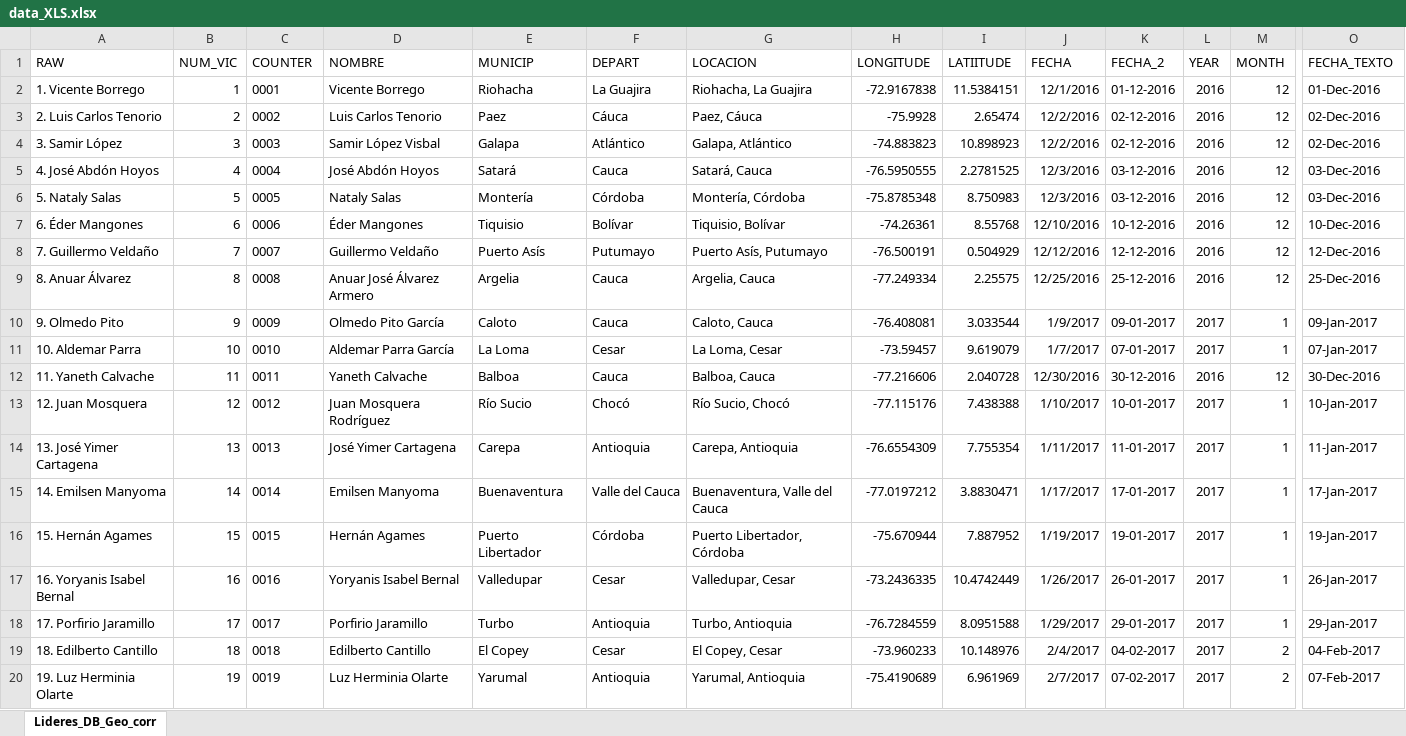
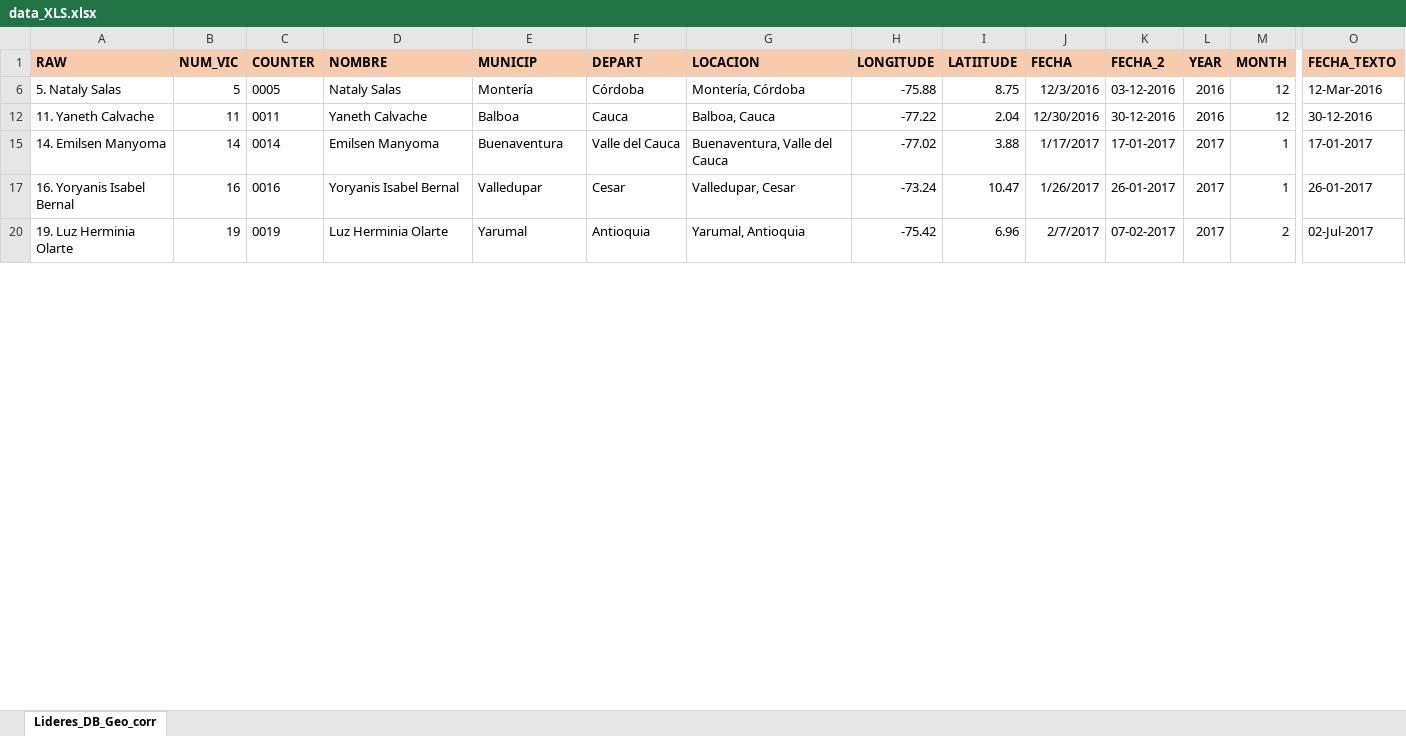
Before and after one commit to cccruzr/LideresSociales, an Excel workbook: docs/data/data_XLS.xlsx, sheet Lideres_DB_Geo_corr, drawn as a sheet; only a part is shown, gaps mark what is left out; values as stored, in another font and other column widths than the file's, no borders; rows hold the shown columns only; the diff covers the shown part only; the diff names each change by its address in the sheet, - before the commit and + after, or states it on an @@ line.

Commit message:
Updated until 128th. Added CountUp.

```diff
--- a/docs/data/data_XLS.xlsx (sheet Lideres_DB_Geo_corr)
+++ b/docs/data/data_XLS.xlsx (sheet Lideres_DB_Geo_corr)
@@ A1:O1 fill: none → #F8CBAD, bold: off → on @@
-row 2: 1. Vicente Borrego | 1 | 0001 | Vicente Borrego | Riohacha | La Guajira | Riohacha, La Guajira | -72.9167838 | 11.5384151 | 12/1/2016 | 01-12-2016 | 2016 | 12 | 01-Dec-2016
-row 3: 2. Luis Carlos Tenorio | 2 | 0002 | Luis Carlos Tenorio | Paez | Cáuca | Paez, Cáuca | -75.9928 | 2.65474 | 12/2/2016 | 02-12-2016 | 2016 | 12 | 02-Dec-2016
-row 4: 3. Samir López | 3 | 0003 | Samir López Visbal | Galapa | Atlántico | Galapa, Atlántico | -74.883823 | 10.898923 | 12/2/2016 | 02-12-2016 | 2016 | 12 | 02-Dec-2016
-row 5: 4. José Abdón Hoyos | 4 | 0004 | José Abdón Hoyos | Satará | Cauca | Satará, Cauca | -76.5950555 | 2.2781525 | 12/3/2016 | 03-12-2016 | 2016 | 12 | 03-Dec-2016
-H6 (LONGITUDE): -75.8785348
+H6 (LONGITUDE): -75.88
-I6 (LATIITUDE): 8.750983
+I6 (LATIITUDE): 8.75
-O6 (FECHA_TEXTO): 03-Dec-2016
+O6 (FECHA_TEXTO): 12-Mar-2016
-row 7: 6. Éder Mangones | 6 | 0006 | Éder Mangones | Tiquisio | Bolívar | Tiquisio, Bolívar | -74.26361 | 8.55768 | 12/10/2016 | 10-12-2016 | 2016 | 12 | 10-Dec-2016
-row 8: 7. Guillermo Veldaño | 7 | 0007 | Guillermo Veldaño | Puerto Asís | Putumayo | Puerto Asís, Putumayo | -76.500191 | 0.504929 | 12/12/2016 | 12-12-2016 | 2016 | 12 | 12-Dec-2016
-row 9: 8. Anuar Álvarez | 8 | 0008 | Anuar José Álvarez Armero | Argelia | Cauca | Argelia, Cauca | -77.249334 | 2.25575 | 12/25/2016 | 25-12-2016 | 2016 | 12 | 25-Dec-2016
-row 10: 9. Olmedo Pito | 9 | 0009 | Olmedo Pito García | Caloto | Cauca | Caloto, Cauca | -76.408081 | 3.033544 | 1/9/2017 | 09-01-2017 | 2017 | 1 | 09-Jan-2017
-row 11: 10. Aldemar Parra | 10 | 0010 | Aldemar Parra García | La Loma | Cesar | La Loma, Cesar | -73.59457 | 9.619079 | 1/7/2017 | 07-01-2017 | 2017 | 1 | 07-Jan-2017
-H12 (LONGITUDE): -77.216606
+H12 (LONGITUDE): -77.22
-I12 (LATIITUDE): 2.040728
+I12 (LATIITUDE): 2.04
-O12 (FECHA_TEXTO): 30-Dec-2016
+O12 (FECHA_TEXTO): 30-12-2016
-row 13: 12. Juan Mosquera | 12 | 0012 | Juan Mosquera Rodríguez | Río Sucio | Chocó | Río Sucio, Chocó | -77.115176 | 7.438388 | 1/10/2017 | 10-01-2017 | 2017 | 1 | 10-Jan-2017
-row 14: 13. José Yimer Cartagena | 13 | 0013 | José Yimer Cartagena | Carepa | Antioquia | Carepa, Antioquia | -76.6554309 | 7.755354 | 1/11/2017 | 11-01-2017 | 2017 | 1 | 11-Jan-2017
-H15 (LONGITUDE): -77.0197212
+H15 (LONGITUDE): -77.02
-I15 (LATIITUDE): 3.8830471
+I15 (LATIITUDE): 3.88
-O15 (FECHA_TEXTO): 17-Jan-2017
+O15 (FECHA_TEXTO): 17-01-2017
-row 16: 15. Hernán Agames | 15 | 0015 | Hernán Agames | Puerto Libertador | Córdoba | Puerto Libertador, Córdoba | -75.670944 | 7.887952 | 1/19/2017 | 19-01-2017 | 2017 | 1 | 19-Jan-2017
-H17 (LONGITUDE): -73.2436335
+H17 (LONGITUDE): -73.24
-I17 (LATIITUDE): 10.4742449
+I17 (LATIITUDE): 10.47
-O17 (FECHA_TEXTO): 26-Jan-2017
+O17 (FECHA_TEXTO): 26-01-2017
-row 18: 17. Porfirio Jaramillo | 17 | 0017 | Porfirio Jaramillo | Turbo | Antioquia | Turbo, Antioquia | -76.7284559 | 8.0951588 | 1/29/2017 | 29-01-2017 | 2017 | 1 | 29-Jan-2017
-row 19: 18. Edilberto Cantillo | 18 | 0018 | Edilberto Cantillo | El Copey | Cesar | El Copey, Cesar | -73.960233 | 10.148976 | 2/4/2017 | 04-02-2017 | 2017 | 2 | 04-Feb-2017
-H20 (LONGITUDE): -75.4190689
+H20 (LONGITUDE): -75.42
-I20 (LATIITUDE): 6.961969
+I20 (LATIITUDE): 6.96
-O20 (FECHA_TEXTO): 07-Feb-2017
+O20 (FECHA_TEXTO): 02-Jul-2017
```
Also changed, not shown: 68 removed rows, 44 edited cells and cell formats elsewhere in this sheet, hidden cells, 32 other files.
